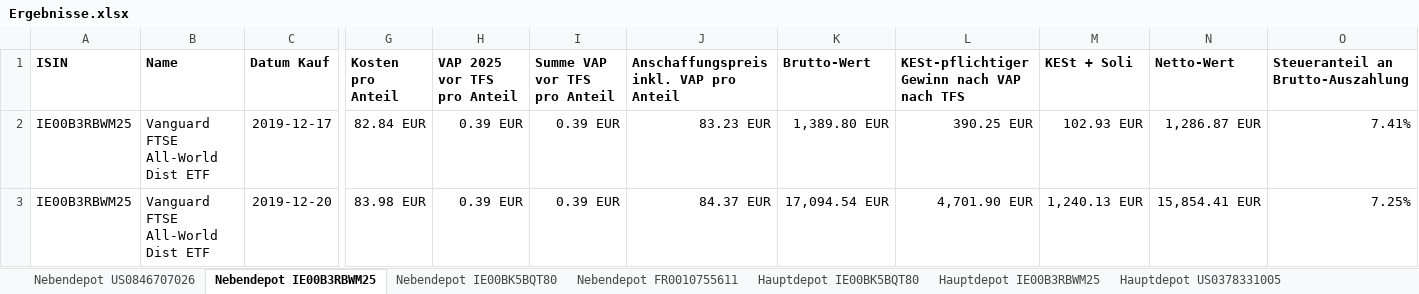
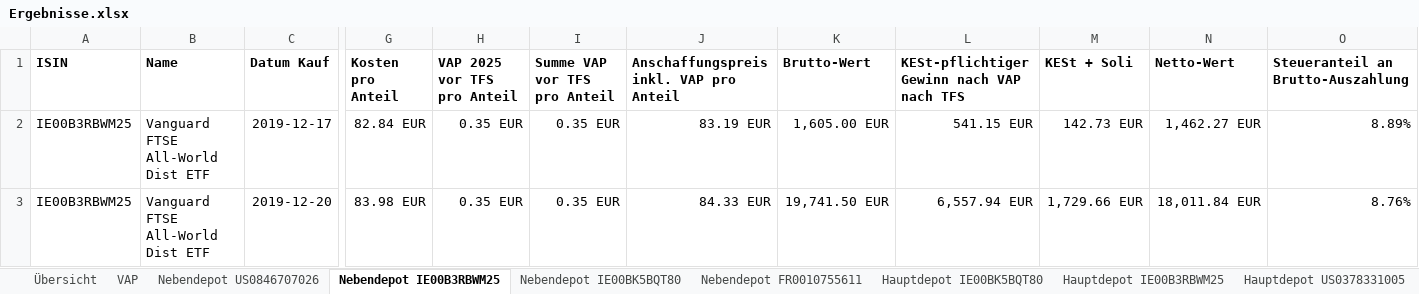
Before and after one commit to nspo/pyfifovap, an Excel workbook: Beispiele/Ergebnisse.xlsx, sheet Nebendepot IE00B3RBWM25, drawn as a sheet; only a part is shown, gaps mark what is left out; values as stored, in another font and other column widths than the file's, no borders; the diff names each change by its address in the sheet, - before the commit and + after, or states it on an @@ line.

```diff
--- a/Beispiele/Ergebnisse.xlsx (sheet Nebendepot IE00B3RBWM25)
+++ b/Beispiele/Ergebnisse.xlsx (sheet Nebendepot IE00B3RBWM25)
+sheet tab: Übersicht
+sheet tab: VAP
-H2:H3 (VAP 2025 vor TFS pro Anteil): 0.39 EUR
+H2:H3 (VAP 2025 vor TFS pro Anteil): 0.35 EUR
-I2:I3 (Summe VAP vor TFS pro Anteil): 0.39 EUR
+I2:I3 (Summe VAP vor TFS pro Anteil): 0.35 EUR
-J2: 83.23 EUR
+J2: 83.19 EUR
-K2 (Brutto-Wert): 1,389.80 EUR
+K2 (Brutto-Wert): 1,605.00 EUR
-L2: 390.25 EUR
+L2: 541.15 EUR
-M2 (KESt + Soli): 102.93 EUR
+M2 (KESt + Soli): 142.73 EUR
-N2 (Netto-Wert): 1,286.87 EUR
+N2 (Netto-Wert): 1,462.27 EUR
-O2: 7.41%
+O2: 8.89%
-J3: 84.37 EUR
+J3: 84.33 EUR
-K3 (Brutto-Wert): 17,094.54 EUR
+K3 (Brutto-Wert): 19,741.50 EUR
-L3: 4,701.90 EUR
+L3: 6,557.94 EUR
-M3 (KESt + Soli): 1,240.13 EUR
+M3 (KESt + Soli): 1,729.66 EUR
-N3 (Netto-Wert): 15,854.41 EUR
+N3 (Netto-Wert): 18,011.84 EUR
-O3: 7.25%
+O3: 8.76%
```
Also changed, not shown: sheet Hauptdepot IE00BK5BQT80, sheet Hauptdepot IE00B3RBWM25, sheet Nebendepot FR0010755611, sheet Hauptdepot US0378331005, sheet Hauptdepot FR0010755611, sheet Nebendepot US0846707026, 3 more sheets, 2 other files.
